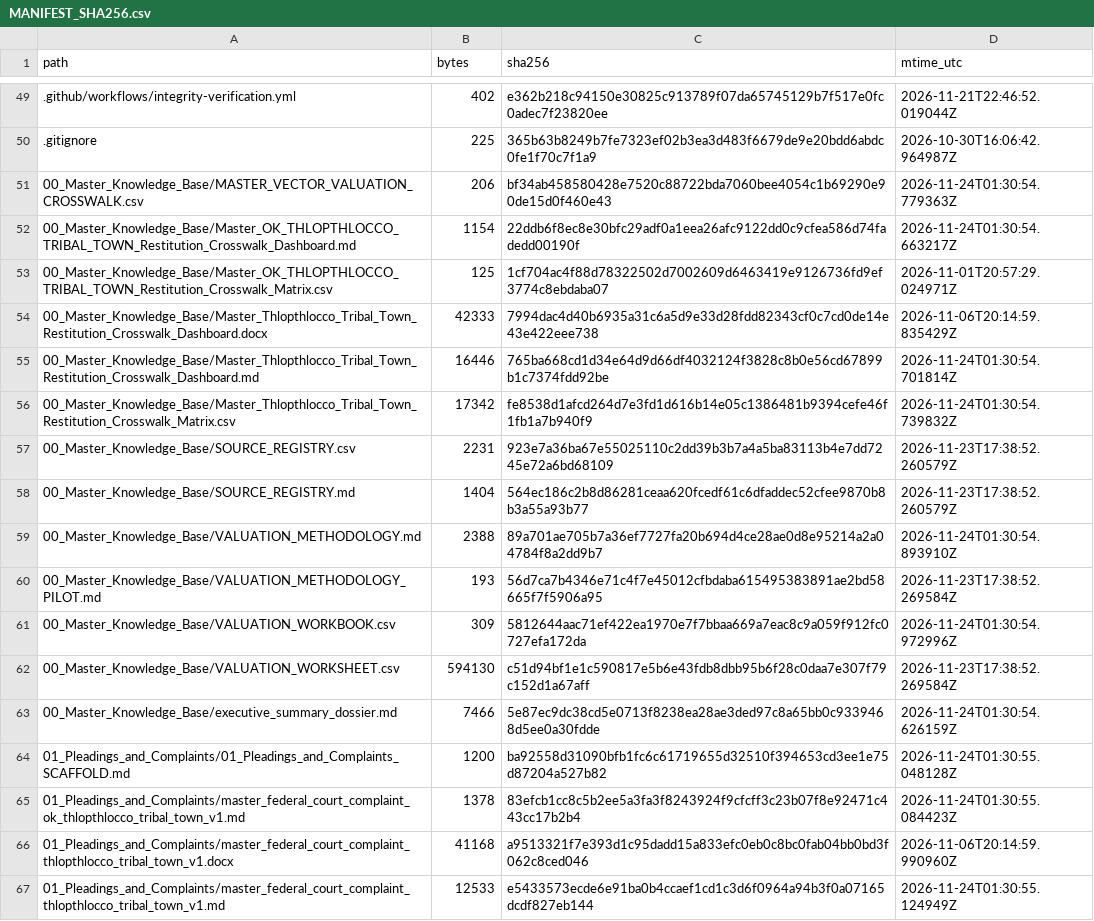
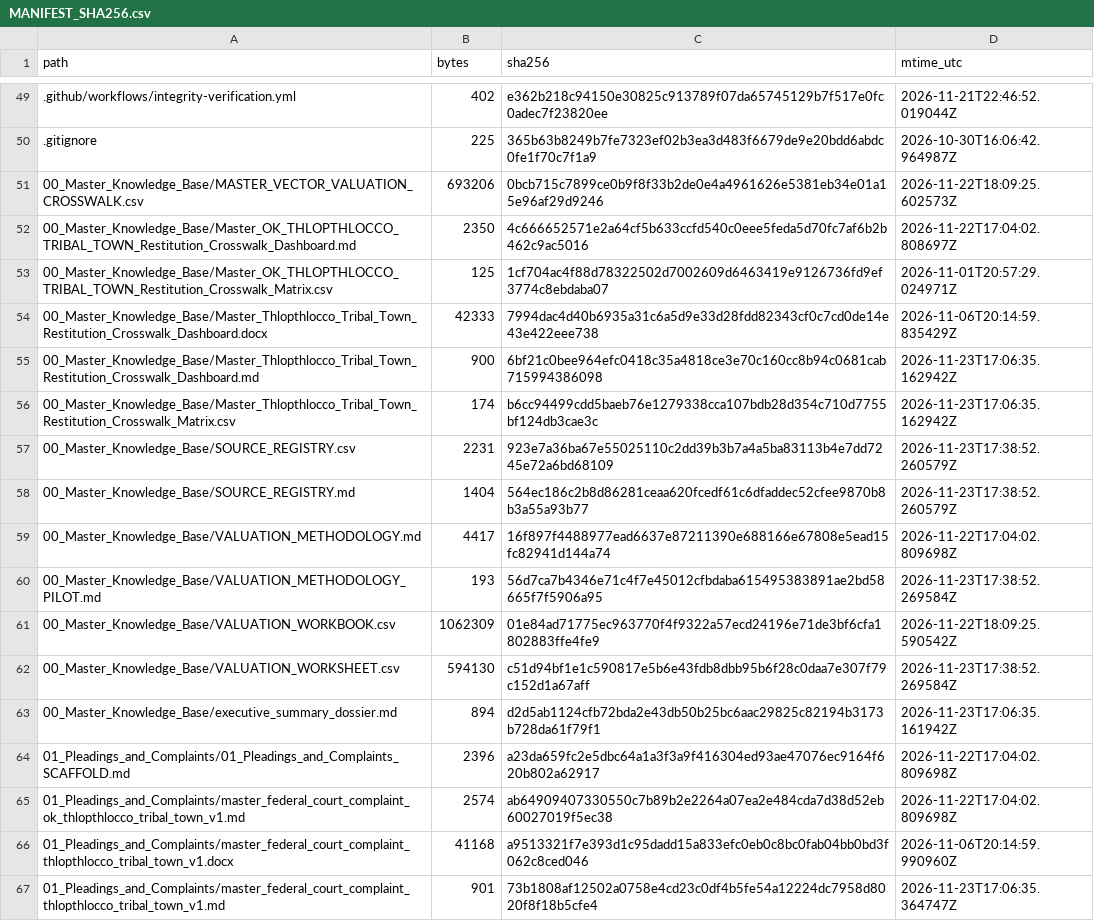
Before and after one commit to GlobalRestitutionAlliance/turtle-island-us-ok-thlopthlocco-tribal-town-master-litigation, a CSV file: 99_Archives_and_Manifests/MANIFEST_SHA256.csv, drawn as a sheet; only a part is shown, gaps mark what is left out; the diff covers the shown part only.

```diff
--- a/99_Archives_and_Manifests/MANIFEST_SHA256.csv
+++ b/99_Archives_and_Manifests/MANIFEST_SHA256.csv
@@ -50,18 +50,18 @@ path,bytes,sha256,mtime_utc
 .gitignore,225,365b63b8249b7fe7323ef02b3ea3d483f6679de9e20bdd6abdc0fe1f70c7f1a9,2026-10-30T16:06:42.964987Z
-00_Master_Knowledge_Base/MASTER_VECTOR_VALUATION_CROSSWALK.csv,206,bf34ab458580428e7520c88722bda7060bee4054c1b69290e90de15d0f460e43,2026-11-24T01:30:54.779363Z
-00_Master_Knowledge_Base/Master_OK_THLOPTHLOCCO_TRIBAL_TOWN_Restitution_Crosswalk_Dashboard.md,1154,22ddb6f8ec8e30bfc29adf0a1eea26afc9122dd0c9cfea586d74fadedd00190f,2026-11-24T01:30:54.663217Z
+00_Master_Knowledge_Base/MASTER_VECTOR_VALUATION_CROSSWALK.csv,693206,0bcb715c7899ce0b9f8f33b2de0e4a4961626e5381eb34e01a15e96af29d9246,2026-11-22T18:09:25.602573Z
+00_Master_Knowledge_Base/Master_OK_THLOPTHLOCCO_TRIBAL_TOWN_Restitution_Crosswalk_Dashboard.md,2350,4c666652571e2a64cf5b633ccfd540c0eee5feda5d70fc7af6b2b462c9ac5016,2026-11-22T17:04:02.808697Z
 00_Master_Knowledge_Base/Master_OK_THLOPTHLOCCO_TRIBAL_TOWN_Restitution_Crosswalk_Matrix.csv,125,1cf704ac4f88d78322502d7002609d6463419e9126736fd9ef3774c8ebdaba07,2026-11-01T20:57:29.024971Z
 00_Master_Knowledge_Base/Master_Thlopthlocco_Tribal_Town_Restitution_Crosswalk_Dashboard.docx,42333,7994dac4d40b6935a31c6a5d9e33d28fdd82343cf0c7cd0de14e43e422eee738,2026-11-06T20:14:59.835429Z
-00_Master_Knowledge_Base/Master_Thlopthlocco_Tribal_Town_Restitution_Crosswalk_Dashboard.md,16446,765ba668cd1d34e64d9d66df4032124f3828c8b0e56cd67899b1c7374fdd92be,2026-11-24T01:30:54.701814Z
-00_Master_Knowledge_Base/Master_Thlopthlocco_Tribal_Town_Restitution_Crosswalk_Matrix.csv,17342,fe8538d1afcd264d7e3fd1d616b14e05c1386481b9394cefe46f1fb1a7b940f9,2026-11-24T01:30:54.739832Z
+00_Master_Knowledge_Base/Master_Thlopthlocco_Tribal_Town_Restitution_Crosswalk_Dashboard.md,900,6bf21c0bee964efc0418c35a4818ce3e70c160cc8b94c0681cab715994386098,2026-11-23T17:06:35.162942Z
+00_Master_Knowledge_Base/Master_Thlopthlocco_Tribal_Town_Restitution_Crosswalk_Matrix.csv,174,b6cc94499cdd5baeb76e1279338cca107bdb28d354c710d7755bf124db3cae3c,2026-11-23T17:06:35.162942Z
 00_Master_Knowledge_Base/SOURCE_REGISTRY.csv,2231,923e7a36ba67e55025110c2dd39b3b7a4a5ba83113b4e7dd7245e72a6bd68109,2026-11-23T17:38:52.260579Z
 00_Master_Knowledge_Base/SOURCE_REGISTRY.md,1404,564ec186c2b8d86281ceaa620fcedf61c6dfaddec52cfee9870b8b3a55a93b77,2026-11-23T17:38:52.260579Z
-00_Master_Knowledge_Base/VALUATION_METHODOLOGY.md,2388,89a701ae705b7a36ef7727fa20b694d4ce28ae0d8e95214a2a04784f8a2dd9b7,2026-11-24T01:30:54.893910Z
+00_Master_Knowledge_Base/VALUATION_METHODOLOGY.md,4417,16f897f4488977ead6637e87211390e688166e67808e5ead15fc82941d144a74,2026-11-22T17:04:02.809698Z
 00_Master_Knowledge_Base/VALUATION_METHODOLOGY_PILOT.md,193,56d7ca7b4346e71c4f7e45012cfbdaba615495383891ae2bd58665f7f5906a95,2026-11-23T17:38:52.269584Z
-00_Master_Knowledge_Base/VALUATION_WORKBOOK.csv,309,5812644aac71ef422ea1970e7f7bbaa669a7eac8c9a059f912fc0727efa172da,2026-11-24T01:30:54.972996Z
+00_Master_Knowledge_Base/VALUATION_WORKBOOK.csv,1062309,01e84ad71775ec963770f4f9322a57ecd24196e71de3bf6cfa1802883ffe4fe9,2026-11-22T18:09:25.590542Z
 00_Master_Knowledge_Base/VALUATION_WORKSHEET.csv,594130,c51d94bf1e1c590817e5b6e43fdb8dbb95b6f28c0daa7e307f79c152d1a67aff,2026-11-23T17:38:52.269584Z
-00_Master_Knowledge_Base/executive_summary_dossier.md,7466,5e87ec9dc38cd5e0713f8238ea28ae3ded97c8a65bb0c9339468d5ee0a30fdde,2026-11-24T01:30:54.626159Z
-01_Pleadings_and_Complaints/01_Pleadings_and_Complaints_SCAFFOLD.md,1200,ba92558d31090bfb1fc6c61719655d32510f394653cd3ee1e75d87204a527b82,2026-11-24T01:30:55.048128Z
-01_Pleadings_and_Complaints/master_federal_court_complaint_ok_thlopthlocco_tribal_town_v1.md,1378,83efcb1cc8c5b2ee5a3fa3f8243924f9cfcff3c23b07f8e92471c443cc17b2b4,2026-11-24T01:30:55.084423Z
+00_Master_Knowledge_Base/executive_summary_dossier.md,894,d2d5ab1124cfb72bda2e43db50b25bc6aac29825c82194b3173b728da61f79f1,2026-11-23T17:06:35.161942Z
+01_Pleadings_and_Complaints/01_Pleadings_and_Complaints_SCAFFOLD.md,2396,a23da659fc2e5dbc64a1a3f3a9f416304ed93ae47076ec9164f620b802a62917,2026-11-22T17:04:02.809698Z
+01_Pleadings_and_Complaints/master_federal_court_complaint_ok_thlopthlocco_tribal_town_v1.md,2574,ab64909407330550c7b89b2e2264a07ea2e484cda7d38d52eb60027019f5ec38,2026-11-22T17:04:02.809698Z
 01_Pleadings_and_Complaints/master_federal_court_complaint_thlopthlocco_tribal_town_v1.docx,41168,a9513321f7e393d1c95dadd15a833efc0eb0c8bc0fab04bb0bd3f062c8ced046,2026-11-06T20:14:59.990960Z
-01_Pleadings_and_Complaints/master_federal_court_complaint_thlopthlocco_tribal_town_v1.md,12533,e5433573ecde6e91ba0b4ccaef1cd1c3d6f0964a94b3f0a07165dcdf827eb144,2026-11-24T01:30:55.124949Z
+01_Pleadings_and_Complaints/master_federal_court_complaint_thlopthlocco_tribal_town_v1.md,901,73b1808af12502a0758e4cd23c0df4b5fe54a12224dc7958d8020f8f18b5cfe4,2026-11-23T17:06:35.364747Z
```
Also changed, not shown: 80 edited cells elsewhere in this file, 37 other files.
